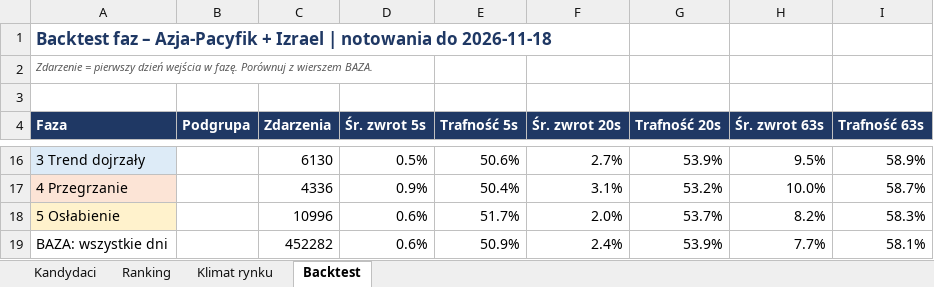
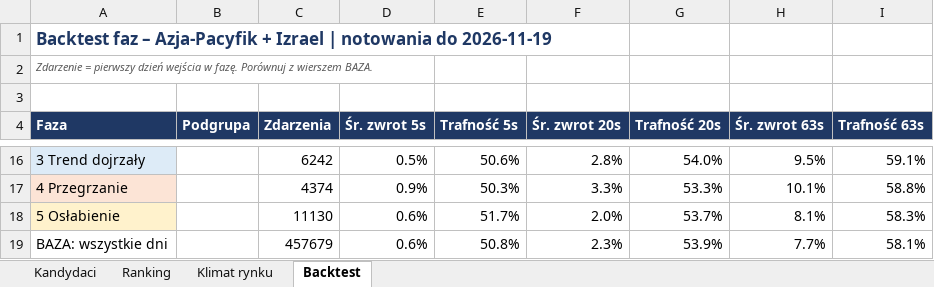
Before and after one commit to akceleratorbiz/skaner-trendu, an Excel workbook: results/regiony/apac.xlsx, sheet Backtest, drawn as a sheet; only a part is shown, gaps mark what is left out; values as stored, in another font and other column widths than the file's, no borders; removed rows and columns are numbered as before the commit, all else as after; the diff covers the shown part only; the diff names each change by its address in the sheet, - before the commit and + after, or states it on an @@ line.

```diff
--- a/results/regiony/apac.xlsx (sheet Backtest)
+++ b/results/regiony/apac.xlsx (sheet Backtest)
-A1 (Faza): …notowania do 2026-11-18
+A1 (Faza): …notowania do 2026-11-19
-C16 (Zdarzenia): 6130
+C16 (Zdarzenia): 6242
-F16 (Śr. zwrot 20s): 2.7%
+F16 (Śr. zwrot 20s): 2.8%
-G16 (Trafność 20s): 53.9%
+G16 (Trafność 20s): 54.0%
-I16 (Trafność 63s): 58.9%
+I16 (Trafność 63s): 59.1%
-row 17: 4 Przegrzanie |  | 4336 | 0.9% | 50.4% | 3.1% | 53.2% | 10.0% | 58.7%
+row 17: 4 Przegrzanie |  | 4374 | 0.9% | 50.3% | 3.3% | 53.3% | 10.1% | 58.8%
-C18 (Zdarzenia): 10996
+C18 (Zdarzenia): 11130
-H18 (Śr. zwrot 63s): 8.2%
+H18 (Śr. zwrot 63s): 8.1%
-C19 (Zdarzenia): 452282
+C19 (Zdarzenia): 457679
-E19 (Trafność 5s): 50.9%
+E19 (Trafność 5s): 50.8%
-F19 (Śr. zwrot 20s): 2.4%
+F19 (Śr. zwrot 20s): 2.3%
```
Also changed, not shown: 6 added rows, 6 removed rows and 18 edited cells elsewhere in this sheet, sheet Ranking, sheet Kandydaci, sheet Klimat rynku, results/regiony/ca.xlsx, results/regiony/eu.xlsx, 9 other files.
